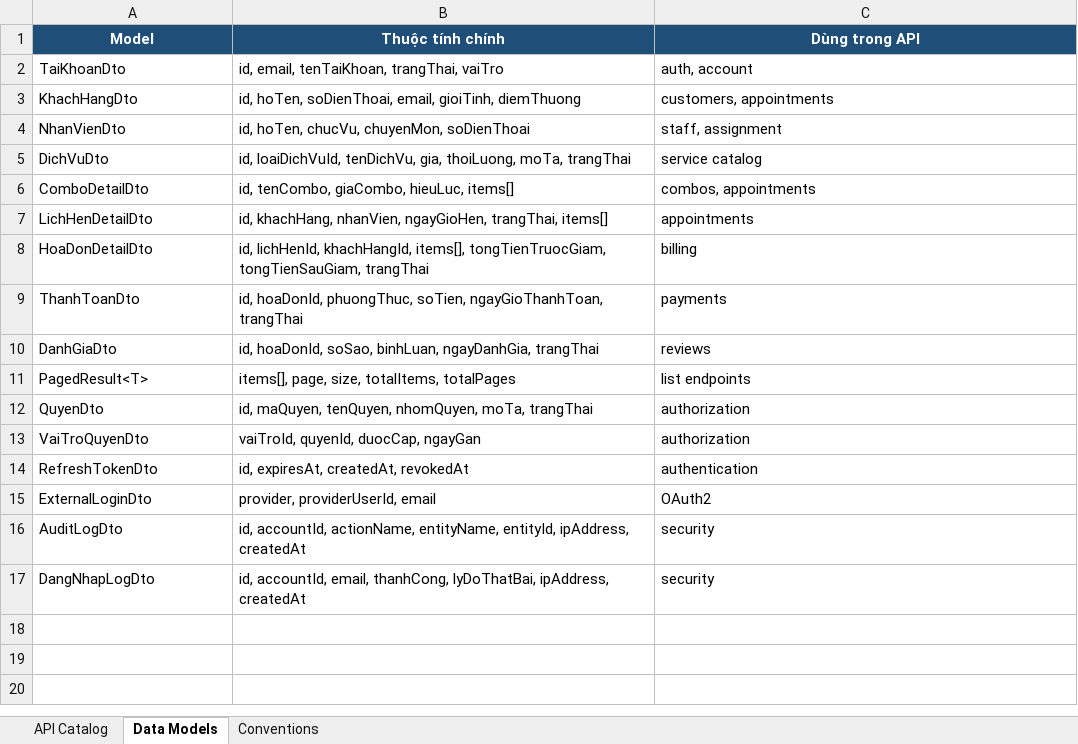
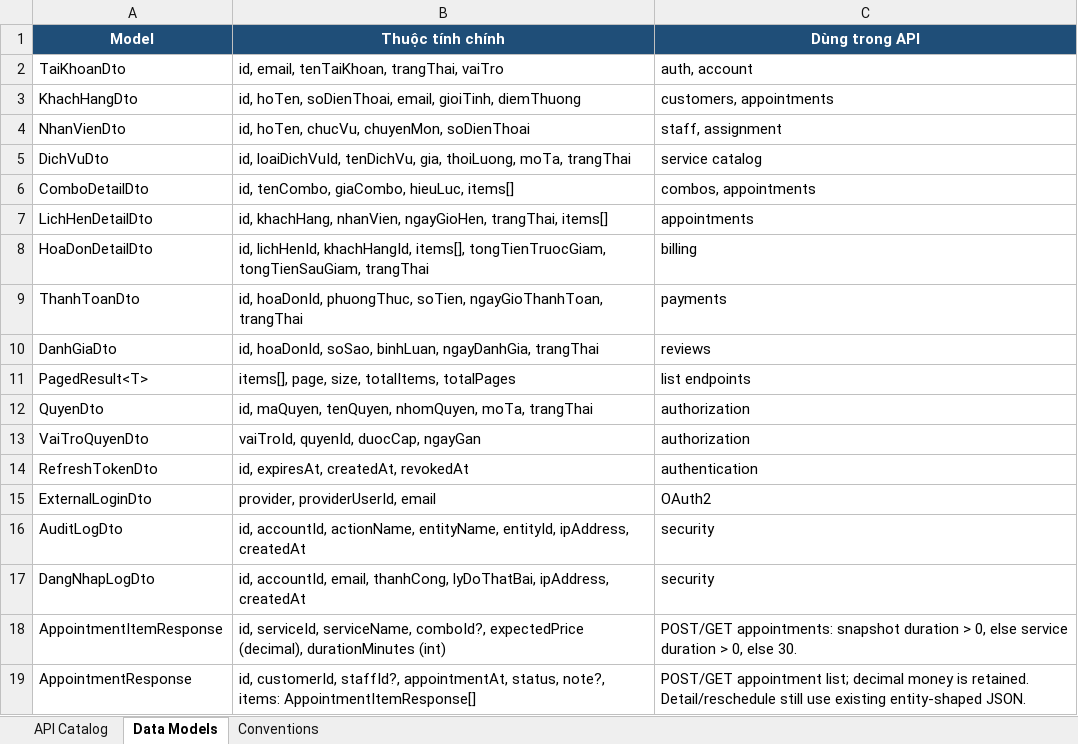
Before and after one commit to HoaiNam2k5/KLCN021-HealthBeauty, an Excel workbook: KLCN021_API_Catalog.xlsx, sheet Data Models, drawn as a sheet; values as stored, in another font and other column widths than the file's, no borders; the diff names each change by its address in the sheet, - before the commit and + after, or states it on an @@ line.

```diff
--- a/KLCN021_API_Catalog.xlsx (sheet Data Models)
+++ b/KLCN021_API_Catalog.xlsx (sheet Data Models)
+row 18: AppointmentItemResponse | id, serviceId, serviceName, comboId?, expectedPrice (decimal), durationMinutes (int) | POST/GET appointments: snapshot duration > 0, else service duration > 0, else 30.
+row 19: AppointmentResponse | id, customerId, staffId?, appointmentAt, status, note?, items: AppointmentItemResponse[] | POST/GET appointment list; decimal money is retained. Detail/reschedule still use existing entity-shaped JSON.
```
Also changed, not shown: sheet API Catalog, sheet Conventions, 39 other files.
